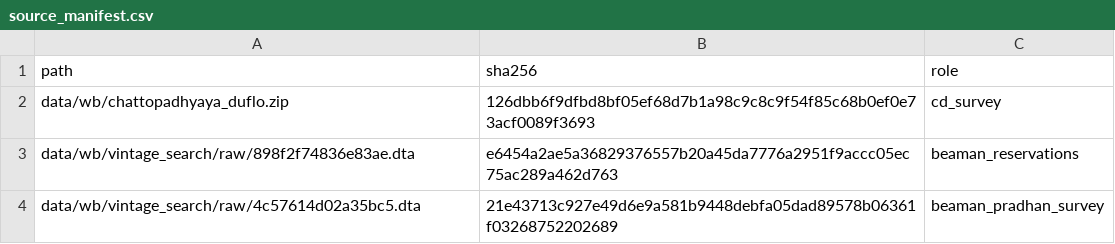
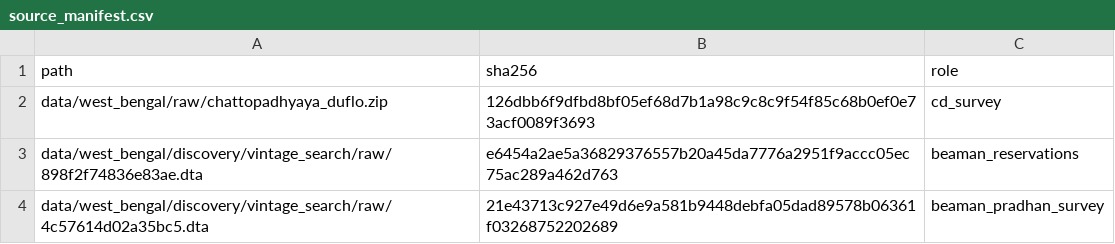
Before and after one commit to in-rolls/quota_spending, a CSV file: wb/source_manifest.csv, drawn as a sheet.

```diff
--- a/wb/source_manifest.csv
+++ b/wb/source_manifest.csv
@@ -1,4 +1,4 @@
 path,sha256,role
-data/wb/chattopadhyaya_duflo.zip,126dbb6f9dfbd8bf05ef68d7b1a98c9c8c9f54f85c68b0ef0e73acf0089f3693,cd_survey
-data/wb/vintage_search/raw/898f2f74836e83ae.dta,e6454a2ae5a36829376557b20a45da7776a2951f9accc05ec75ac289a462d763,beaman_reservations
-data/wb/vintage_search/raw/4c57614d02a35bc5.dta,21e43713c927e49d6e9a581b9448debfa05dad89578b06361f03268752202689,beaman_pradhan_survey
+data/west_bengal/raw/chattopadhyaya_duflo.zip,126dbb6f9dfbd8bf05ef68d7b1a98c9c8c9f54f85c68b0ef0e73acf0089f3693,cd_survey
+data/west_bengal/discovery/vintage_search/raw/898f2f74836e83ae.dta,e6454a2ae5a36829376557b20a45da7776a2951f9accc05ec75ac289a462d763,beaman_reservations
+data/west_bengal/discovery/vintage_search/raw/4c57614d02a35bc5.dta,21e43713c927e49d6e9a581b9448debfa05dad89578b06361f03268752202689,beaman_pradhan_survey
```
Also changed, not shown: wb/nadia_source_manifest.csv, wb/spending_source_manifest.csv, 3 other files.
